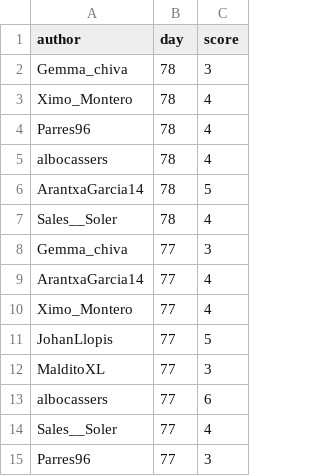
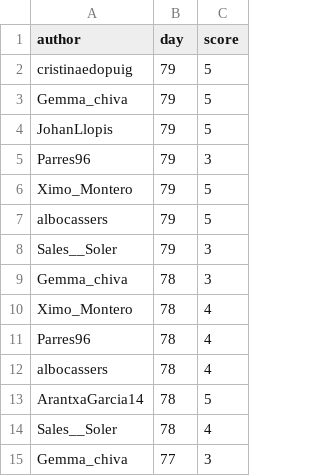
Before and after one commit to aleixalcacer/wordleCAT, a CSV file: results.csv, drawn as a sheet; only a part is shown; the shorter side is filled out with more unchanged rows; the diff names each change by its address in the sheet, - before the commit and + after, or states it on an @@ line.

Commit message:
Automated report

```diff
--- a/results.csv
+++ b/results.csv
+row 2: cristinaedopuig | 79 | 5
+row 3: Gemma_chiva | 79 | 5
+row 4: JohanLlopis | 79 | 5
+row 5: Parres96 | 79 | 3
+row 6: Ximo_Montero | 79 | 5
+row 7: albocassers | 79 | 5
+row 8: Sales__Soler | 79 | 3
```
